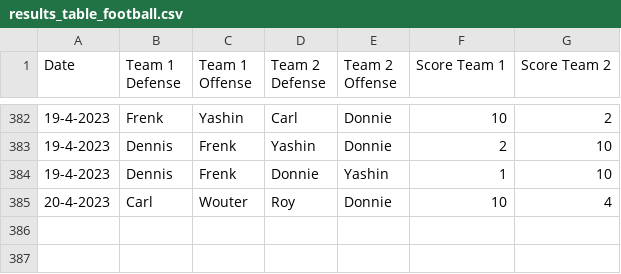
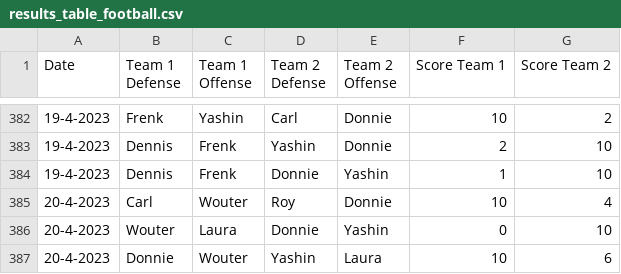
Before and after one commit to BartvonMeijenfeldt/fussball_rankings, a CSV file: results_table_football.csv, drawn as a sheet; only a part is shown, gaps mark what is left out.

```diff
--- a/results_table_football.csv
+++ b/results_table_football.csv
@@ -385 +385,3 @@ Date,Team 1 Defense,Team 1 Offense,Team 2 Defense,Team 2 Offense,Score Team 1,Sc
 20-4-2023,Carl,Wouter,Roy,Donnie,10,4
+20-4-2023,Wouter,Laura,Donnie,Yashin,0,10
+20-4-2023,Donnie,Wouter,Yashin,Laura,10,6
```
Also changed, not shown: beta_ratings.csv, calculations.csv, 1 other file.
